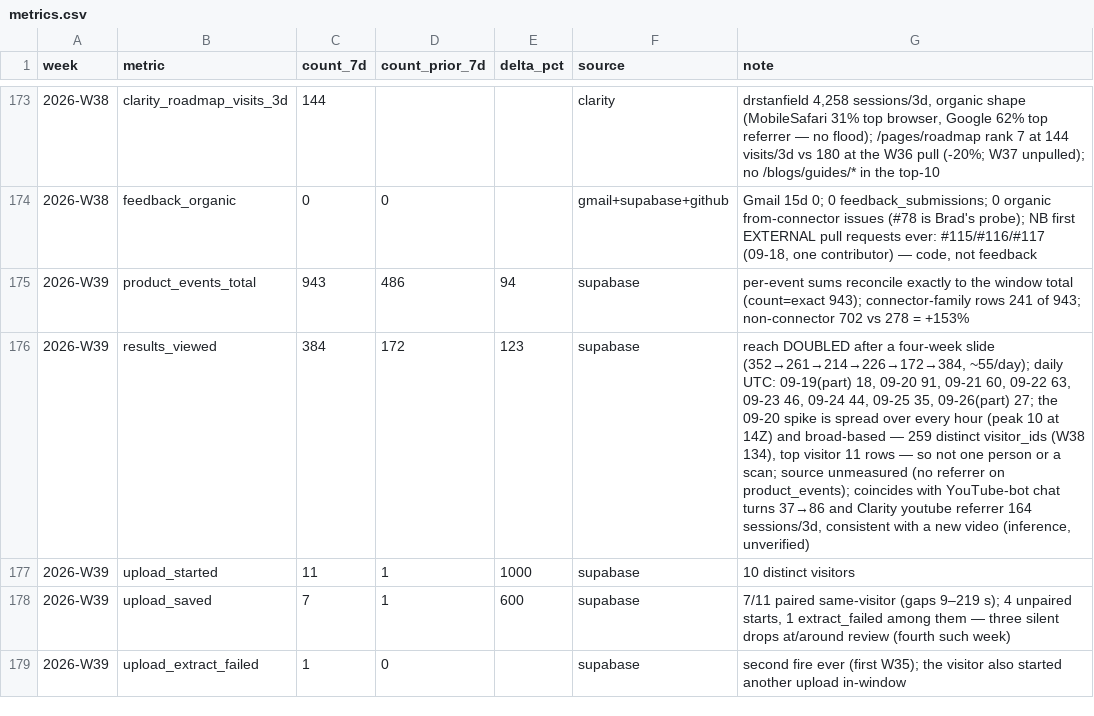
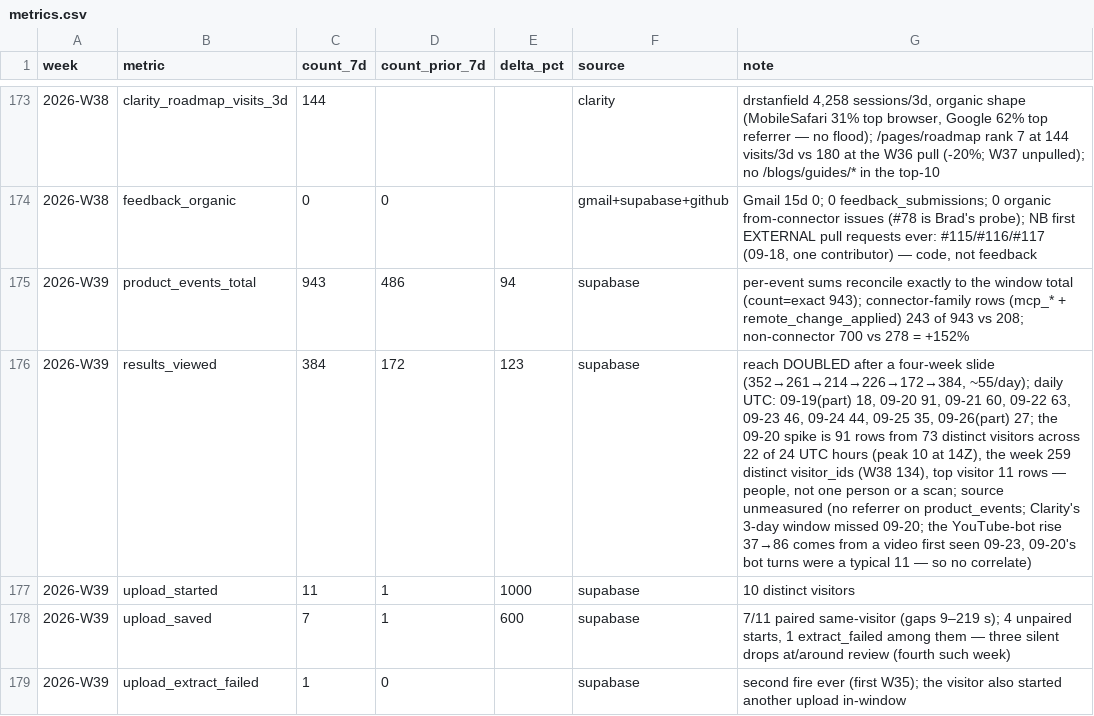
Before and after one commit to DrBradStanfield/roadmap, a CSV file: docs/loops/product-health/metrics.csv, drawn as a sheet; only a part is shown, gaps mark what is left out; the diff covers the shown part only; the diff names each change by its address in the sheet, - before the commit and + after, or states it on an @@ line.

```diff
--- a/docs/loops/product-health/metrics.csv
+++ b/docs/loops/product-health/metrics.csv
-G175 (note): …connector-family rows 241 of 943; non-connector 702 vs 278 = +153%
+G175 (note): …connector-family rows (mcp_* + remote_change_applied) 243 of 943 vs 208; non-connector 700 vs 278 = +152%
-G176 (note): …spike is spread over every hour (peak 10 at 14Z) and broad-based — 259 distinct visitor_ids (W38 134), top visitor 11 rows — so not one person or a scan; source unmeasured (no referrer on product_events); coincides with YouTube-bot chat turns 37→86 and Clarity youtube referrer 164 sessions/3d, consistent with a new video (inference, unverified)
+G176 (note): …spike is 91 rows from 73 distinct visitors across 22 of 24 UTC hours (peak 10 at 14Z), the week 259 distinct visitor_ids (W38 134), top visitor 11 rows — people, not one person or a scan; source unmeasured (no referrer on product_events; Clarity's 3-day window missed 09-20; the YouTube-bot rise 37→86 comes from a video first seen 09-23, 09-20's bot turns were a typical 11 — so no correlate)
```
Also changed, not shown: 11 edited cells elsewhere in this file, 4 other files.
